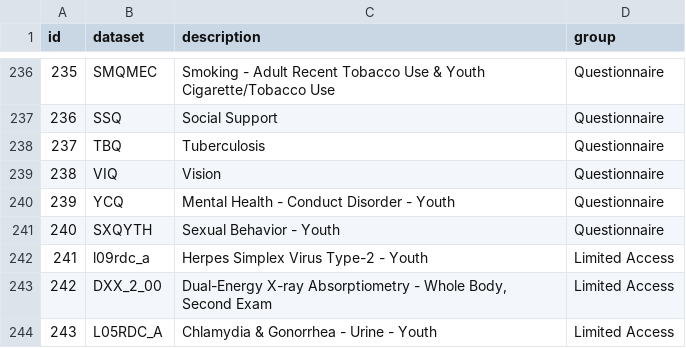
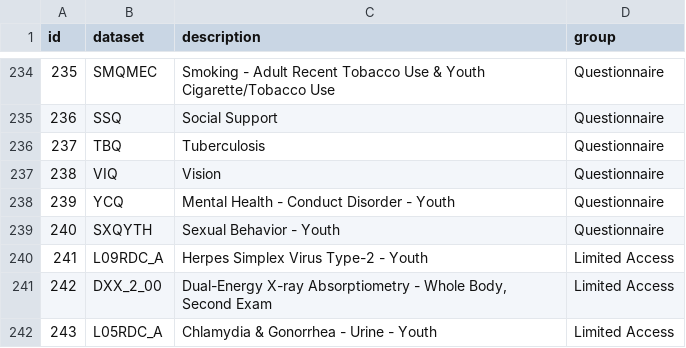
Before and after one commit to HallLab/MyNHANES, a CSV file: mynhanes/masterdata/datasets.csv, drawn as a sheet; only a part is shown, gaps mark what is left out; the diff covers the shown part only.

```diff
--- a/mynhanes/masterdata/datasets.csv
+++ b/mynhanes/masterdata/datasets.csv
@@ -241,3 +239,3 @@ id,dataset,description,group
 240,SXQYTH,Sexual Behavior - Youth,Questionnaire
-241,l09rdc_a,Herpes Simplex Virus Type-2 - Youth,Limited Access
+241,L09RDC_A,Herpes Simplex Virus Type-2 - Youth,Limited Access
 242,DXX_2_00,"Dual-Energy X-ray Absorptiometry - Whole Body, Second Exam",Limited Access
```
Also changed, not shown: 6 added rows, 2 removed rows and 5 edited cells elsewhere in this file, mynhanes/masterdata/cycles.csv, mynhanes/masterdata/work_process_master_data.csv, 56 other files.
